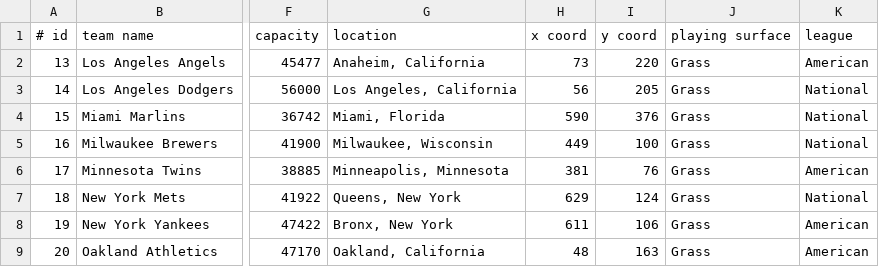
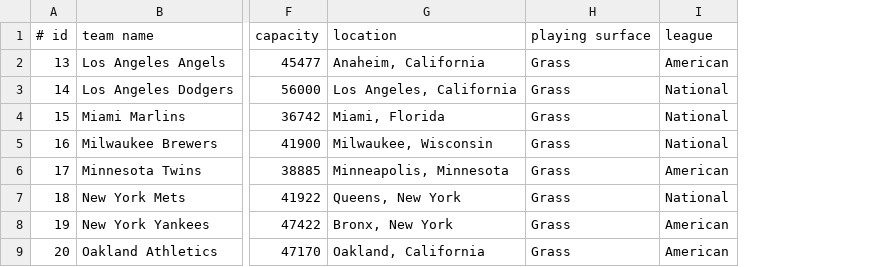
Before and after one commit to minorleaguegrayonassociates/GrayonSlam, a CSV file: src/datastore/MLBInformation.csv, drawn as a sheet; only a part is shown, gaps mark what is left out; the diff names each change by its address in the sheet, - before the commit and + after, or states it on an @@ line.

```diff
--- a/src/datastore/MLBInformation.csv
+++ b/src/datastore/MLBInformation.csv
-column H, rows 1-9: x coord | 73 | 56 | 590 | 449 | 381 | 629 | 611 | 48
-column I, rows 1-9: y coord | 220 | 205 | 376 | 100 | 76 | 124 | 106 | 163
```
Also changed, not shown: src/datastore/DistanceBetweenStadiums.csv, 1 other file.
